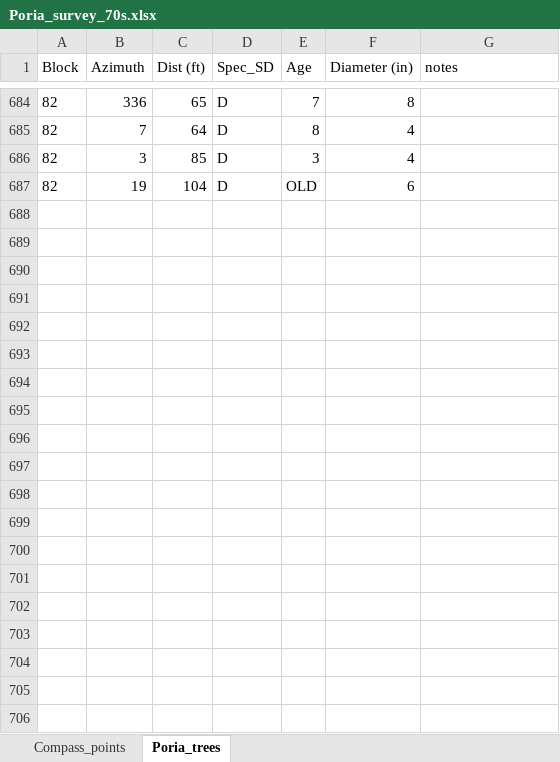
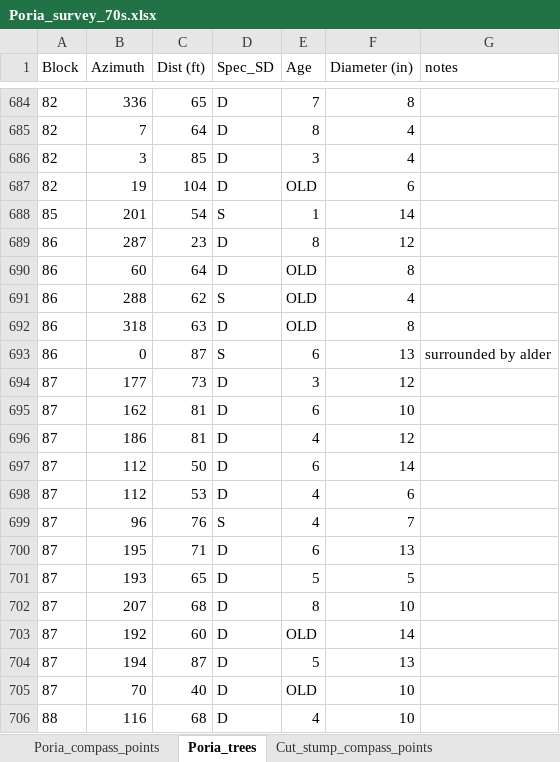
Before and after one commit to LeBoldus-Lab/Apiary_LRR, an Excel workbook: Poria_survey_70s.xlsx, sheet Poria_trees, drawn as a sheet; only a part is shown, gaps mark what is left out; values as stored, in another font and other column widths than the file's, no borders; the diff covers the shown part only; the diff names each change by its address in the sheet, - before the commit and + after, or states it on an @@ line.

Commit message:
poria_adding_cut_stumps_and_map

```diff
--- a/Poria_survey_70s.xlsx (sheet Poria_trees)
+++ b/Poria_survey_70s.xlsx (sheet Poria_trees)
-sheet tab: Compass_points
+sheet tab: Poria_compass_points
+sheet tab: Cut_stump_compass_points
+row 688: 85 | 201 | 54 | S | 1 | 14
+row 689: 86 | 287 | 23 | D | 8 | 12
+row 690: 86 | 60 | 64 | D | OLD | 8
+row 691: 86 | 288 | 62 | S | OLD | 4
+row 692: 86 | 318 | 63 | D | OLD | 8
+row 693: 86 | 0 | 87 | S | 6 | 13 | surrounded by alder
+row 694: 87 | 177 | 73 | D | 3 | 12
+row 695: 87 | 162 | 81 | D | 6 | 10
+row 696: 87 | 186 | 81 | D | 4 | 12
+row 697: 87 | 112 | 50 | D | 6 | 14
+row 698: 87 | 112 | 53 | D | 4 | 6
+row 699: 87 | 96 | 76 | S | 4 | 7
+row 700: 87 | 195 | 71 | D | 6 | 13
+row 701: 87 | 193 | 65 | D | 5 | 5
+row 702: 87 | 207 | 68 | D | 8 | 10
+row 703: 87 | 192 | 60 | D | OLD | 14
+row 704: 87 | 194 | 87 | D | 5 | 13
+row 705: 87 | 70 | 40 | D | OLD | 10
+row 706: 88 | 116 | 68 | D | 4 | 10
```
Also changed, not shown: 53 added rows elsewhere in this sheet, sheet Poria_compass_points, other sheet tabs, 2 other files.
